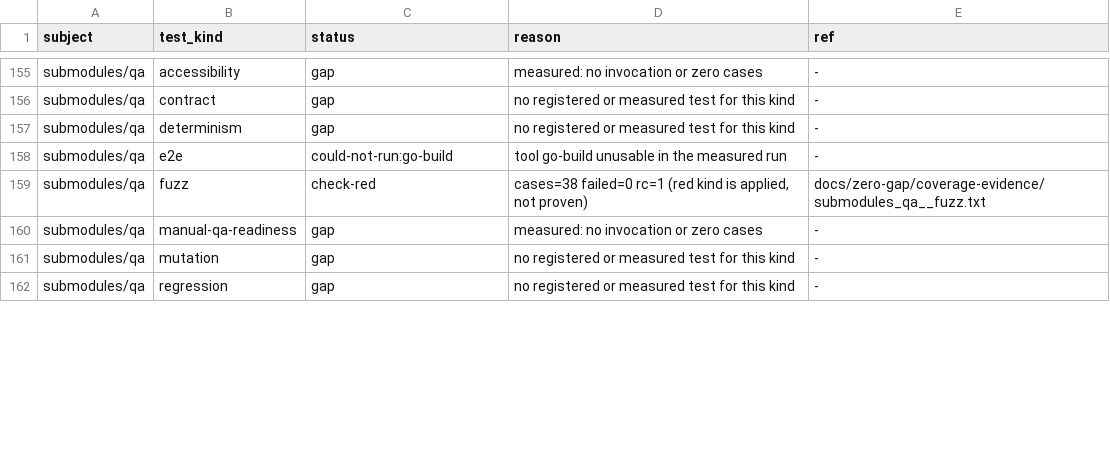
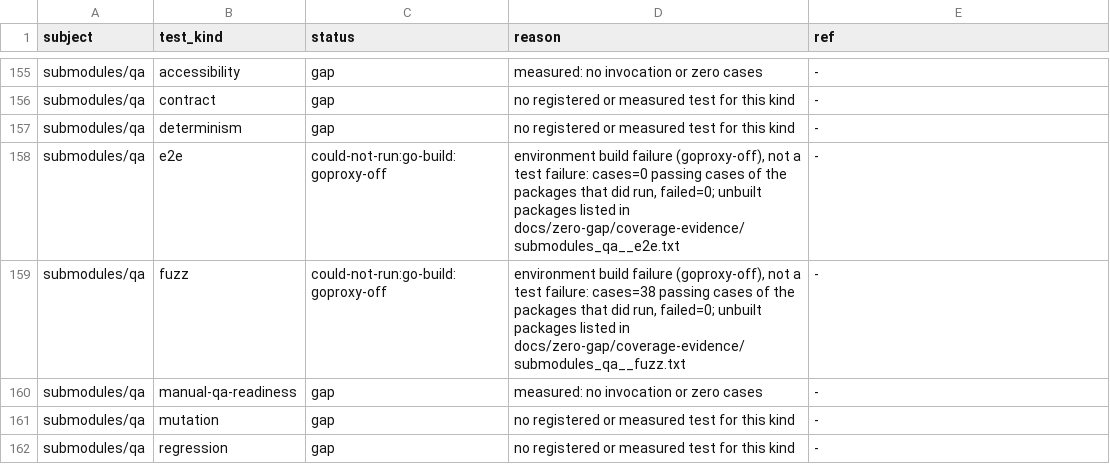
Before and after one commit to milos85vasic/vasic, a TSV file: docs/zero-gap/cycle-2-candidates.tsv, drawn as a sheet; only a part is shown, gaps mark what is left out; the diff covers the shown part only.

```diff
--- a/docs/zero-gap/cycle-2-candidates.tsv
+++ b/docs/zero-gap/cycle-2-candidates.tsv
@@ -157,4 +157,4 @@ submodules/qa	contract	gap	no registered or measured test for this kind	-
 submodules/qa	determinism	gap	no registered or measured test for this kind	-
-submodules/qa	e2e	could-not-run:go-build	tool go-build unusable in the measured run	-
-submodules/qa	fuzz	check-red	cases=38 failed=0 rc=1 (red kind is applied, not proven)	docs/zero-gap/coverage-evidence/submodules_qa__fuzz.txt
+submodules/qa	e2e	could-not-run:go-build:goproxy-off	environment build failure (goproxy-off), not a test failure: cases=0 passing cases of the packages that did run, failed=0; unbuilt packages listed in docs/zero-gap/coverage-evidence/submodules_qa__e2e.txt	-
+submodules/qa	fuzz	could-not-run:go-build:goproxy-off	environment build failure (goproxy-off), not a test failure: cases=38 passing cases of the packages that did run, failed=0; unbuilt packages listed in docs/zero-gap/coverage-evidence/submodules_qa__fuzz.txt	-
 submodules/qa	manual-qa-readiness	gap	measured: no invocation or zero cases	-
```
Also changed, not shown: 13 edited cells elsewhere in this file, docs/zero-gap/coverage.tsv, 13 other files.
